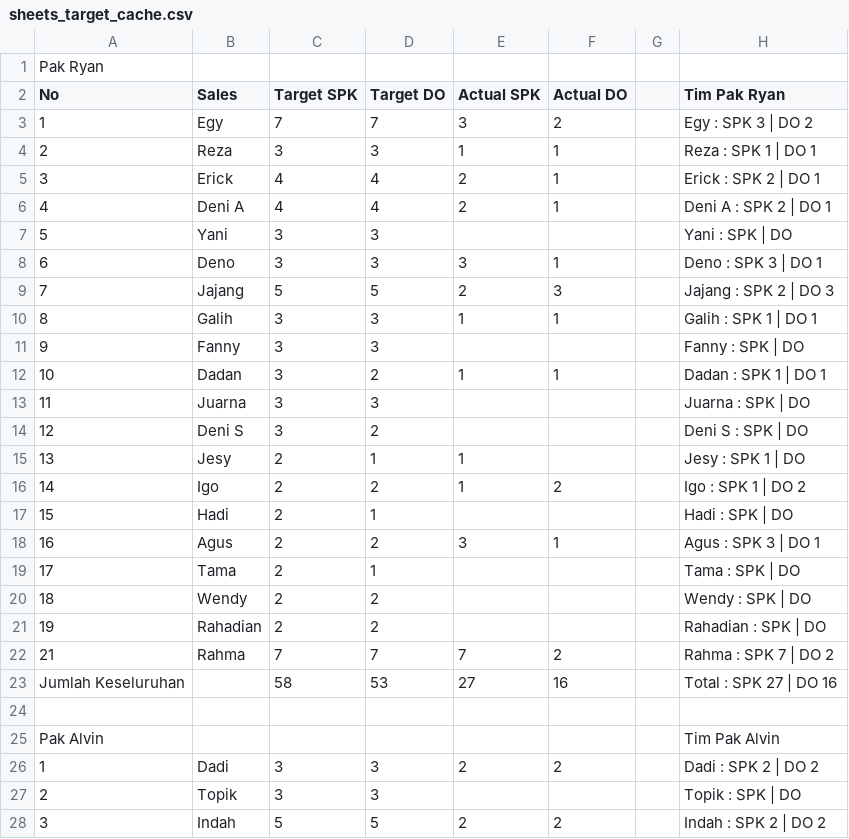
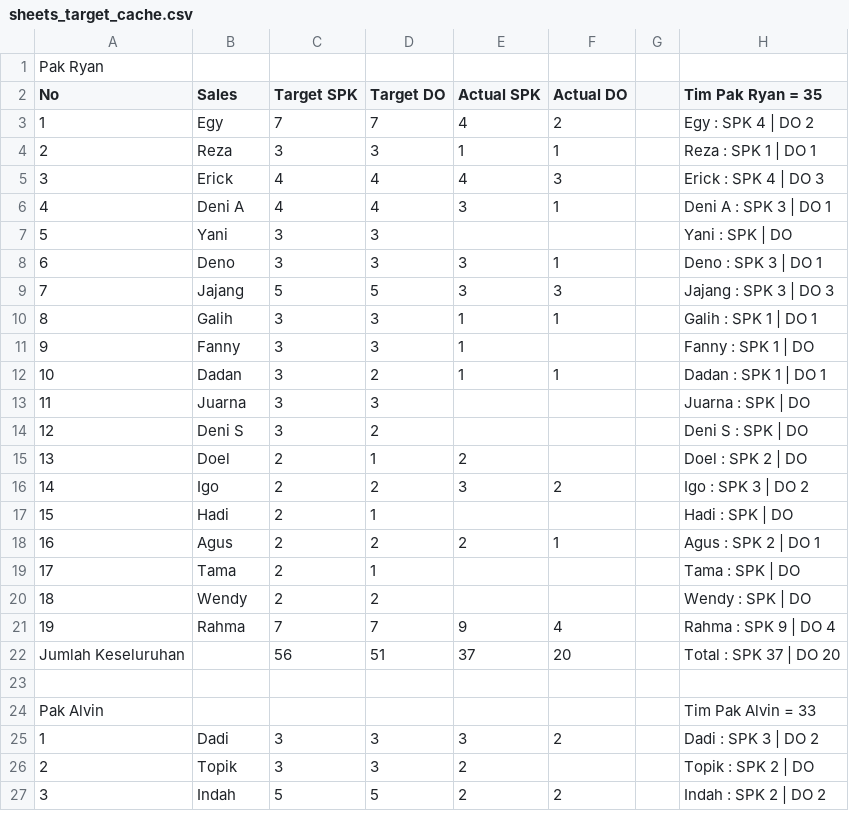
Before and after one commit to IbanYeager/sales-force, a CSV file: storage/sheets_target_cache.csv, drawn as a sheet; only a part is shown; the diff covers the shown part only.

```diff
--- a/storage/sheets_target_cache.csv
+++ b/storage/sheets_target_cache.csv
@@ -1,12 +1,12 @@
 Pak Ryan,,,,,,,
-No,Sales,Target SPK,Target DO,Actual SPK,Actual DO,,Tim Pak Ryan
-1,Egy,7,7,3,2,,Egy : SPK 3 | DO 2
+No,Sales,Target SPK,Target DO,Actual SPK,Actual DO,,Tim Pak Ryan = 35
+1,Egy,7,7,4,2,,Egy : SPK 4 | DO 2
 2,Reza,3,3,1,1,,Reza : SPK 1 | DO 1
-3,Erick,4,4,2,1,,Erick : SPK 2 | DO 1
-4,Deni A,4,4,2,1,,Deni A : SPK 2 | DO 1
+3,Erick,4,4,4,3,,Erick : SPK 4 | DO 3
+4,Deni A,4,4,3,1,,Deni A : SPK 3 | DO 1
 5,Yani,3,3,,,,Yani : SPK  | DO
 6,Deno,3,3,3,1,,Deno : SPK 3 | DO 1
-7,Jajang,5,5,2,3,,Jajang : SPK 2 | DO 3
+7,Jajang,5,5,3,3,,Jajang : SPK 3 | DO 3
 8,Galih,3,3,1,1,,Galih : SPK 1 | DO 1
-9,Fanny,3,3,,,,Fanny : SPK  | DO
+9,Fanny,3,3,1,,,Fanny : SPK 1 | DO
 10,Dadan,3,2,1,1,,Dadan : SPK 1 | DO 1
@@ -14,15 +14,14 @@ No,Sales,Target SPK,Target DO,Actual SPK,Actual DO,,Tim Pak Ryan
 12,Deni S,3,2,,,,Deni S : SPK  | DO
-13,Jesy,2,1,1,,,Jesy : SPK 1 | DO
-14,Igo,2,2,1,2,,Igo : SPK 1 | DO 2
+13,Doel,2,1,2,,,Doel : SPK 2 | DO
+14,Igo,2,2,3,2,,Igo : SPK 3 | DO 2
 15,Hadi,2,1,,,,Hadi : SPK  | DO
-16,Agus,2,2,3,1,,Agus : SPK 3 | DO 1
+16,Agus,2,2,2,1,,Agus : SPK 2 | DO 1
 17,Tama,2,1,,,,Tama : SPK  | DO
 18,Wendy,2,2,,,,Wendy : SPK  | DO
-19,Rahadian,2,2,,,,Rahadian : SPK  | DO
-21,Rahma,7,7,7,2,,Rahma : SPK 7 | DO 2
-Jumlah Keseluruhan,,58,53,27,16,,Total : SPK 27 | DO 16
+19,Rahma,7,7,9,4,,Rahma : SPK 9 | DO 4
+Jumlah Keseluruhan,,56,51,37,20,,Total : SPK 37 | DO 20
 ,,,,,,,
-Pak Alvin,,,,,,,Tim Pak Alvin
-1,Dadi,3,3,2,2,,Dadi : SPK 2 | DO 2
-2,Topik,3,3,,,,Topik : SPK  | DO
+Pak Alvin,,,,,,,Tim Pak Alvin = 33
+1,Dadi,3,3,3,2,,Dadi : SPK 3 | DO 2
+2,Topik,3,3,2,,,Topik : SPK 2 | DO
 3,Indah,5,5,2,2,,Indah : SPK 2 | DO 2
```
Also changed, not shown: 2 added rows, 4 removed rows and 41 edited cells elsewhere in this file, 13 other files.
